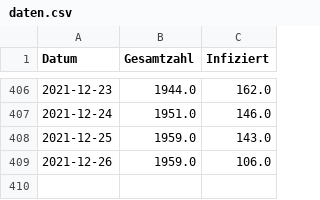
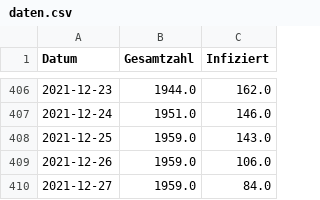
Before and after one commit to meinstutensee/corona-stutensee, a CSV file: daten.csv, drawn as a sheet; only a part is shown, gaps mark what is left out.

Commit message:
Update CSV data

```diff
--- a/daten.csv
+++ b/daten.csv
@@ -409 +409,2 @@ Datum,Gesamtzahl,Infiziert
 2021-12-26,1959.0,106.0
+2021-12-27,1959.0,84.0
```
